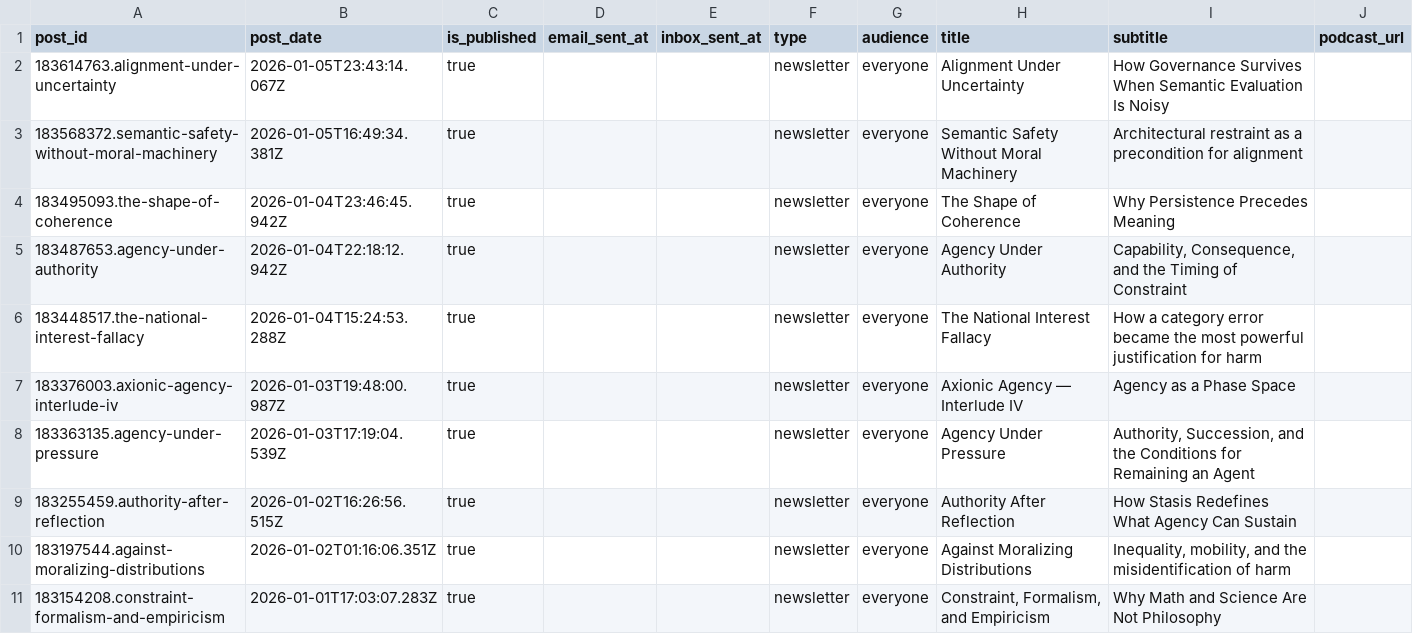
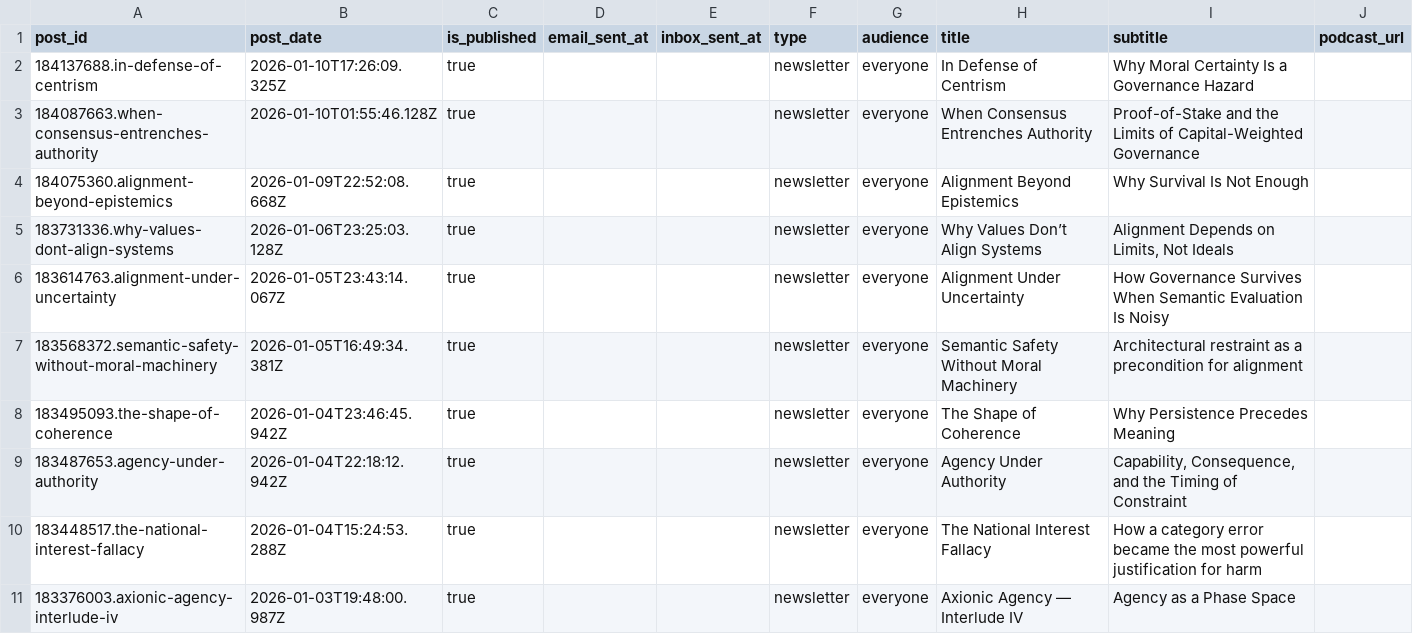
Before and after one commit to macterra/Axio, a CSV file: posts.csv, drawn as a sheet; only a part is shown; the shorter side is filled out with more unchanged rows; the diff names each change by its address in the sheet, - before the commit and + after, or states it on an @@ line.

```diff
--- a/posts.csv
+++ b/posts.csv
+row 2: 184137688.in-defense-of-centrism | 2026-01-10T17:26:09.325Z | true |  |  | newsletter | everyone | In Defense of Centrism | Why Moral Certainty Is a Governance Hazard
+row 3: 184087663.when-consensus-entrenches-authority | 2026-01-10T01:55:46.128Z | true |  |  | newsletter | everyone | When Consensus Entrenches Authority | Proof-of-Stake and the Limits of Capital-Weighted Governance
+row 4: 184075360.alignment-beyond-epistemics | 2026-01-09T22:52:08.668Z | true |  |  | newsletter | everyone | Alignment Beyond Epistemics | Why Survival Is Not Enough
+row 5: 183731336.why-values-dont-align-systems | 2026-01-06T23:25:03.128Z | true |  |  | newsletter | everyone | Why Values Don’t Align Systems | Alignment Depends on Limits, Not Ideals
```
Also changed, not shown: 23 other files.
